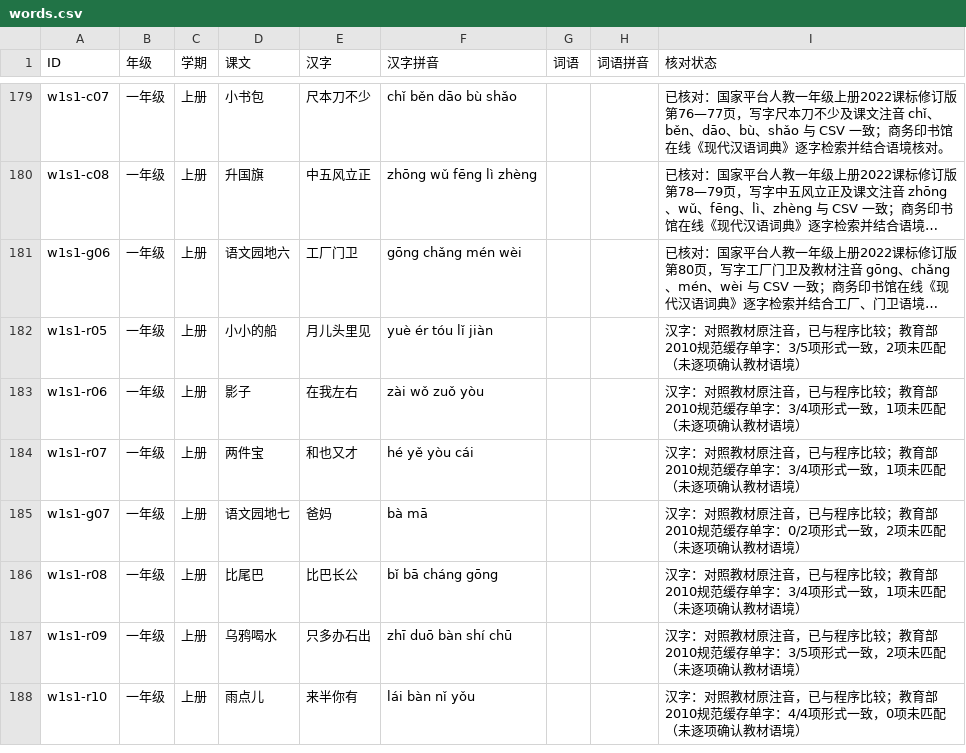
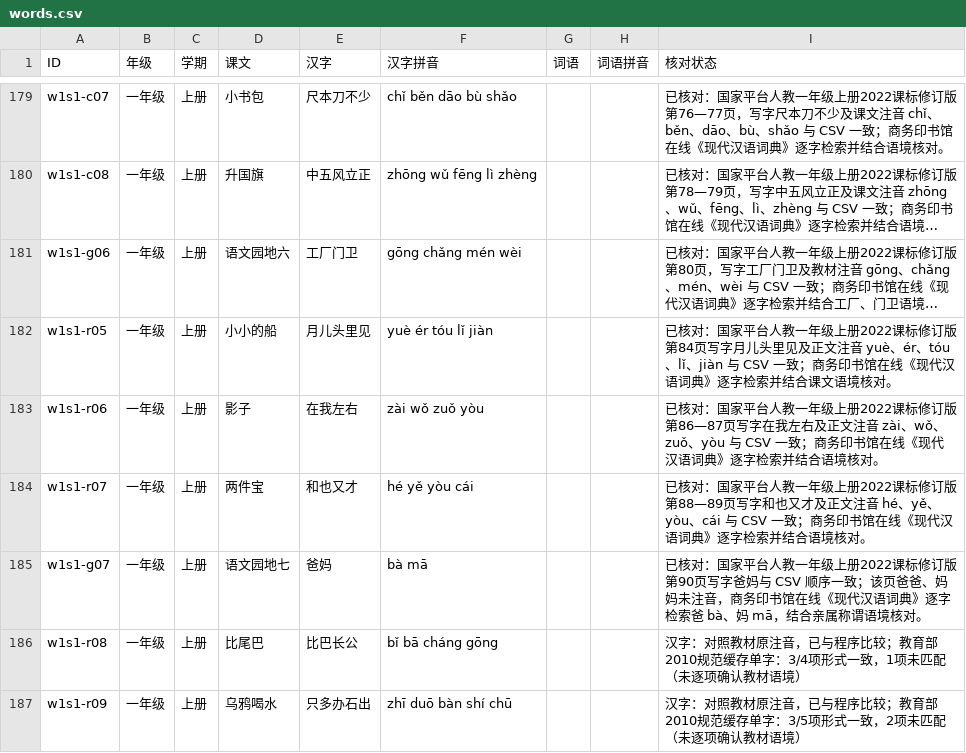
Before and after one commit to meta-learning-lab/rijiyuelei, a CSV file: dist/words.csv, drawn as a sheet; only a part is shown, gaps mark what is left out; the shorter side is filled out with more unchanged rows; long unchanged cells end in …; the diff names each change by its address in the sheet, - before the commit and + after, or states it on an @@ line.

Commit message:
核对一年级上册第七单元写字读音

```diff
--- a/dist/words.csv
+++ b/dist/words.csv
-I182 (核对状态): 汉字：对照教材原注音，已与程序比较；教育部2010规范缓存单字：3/5项形式一致，2项未匹配（未逐项确认教材语境）
+I182 (核对状态): 已核对：国家平台人教一年级上册2022课标修订版第84页写字月儿头里见及正文注音 yuè、ér、tóu、lǐ、jiàn 与 CSV 一致；商务印书馆在线《现代汉语词典》逐字检索并结合课文语境核对。
-I183 (核对状态): 汉字：对照教材原注音，已与程序比较；教育部2010规范缓存单字：3/4项形式一致，1项未匹配（未逐项确认教材语境）
+I183 (核对状态): 已核对：国家平台人教一年级上册2022课标修订版第86—87页写字在我左右及正文注音 zài、wǒ、zuǒ、yòu 与 CSV 一致；商务印书馆在线《现代汉语词典》逐字检索并结合语境核对。
-I184 (核对状态): 汉字：对照教材原注音，已与程序比较；教育部2010规范缓存单字：3/4项形式一致，1项未匹配（未逐项确认教材语境）
+I184 (核对状态): 已核对：国家平台人教一年级上册2022课标修订版第88—89页写字和也又才及正文注音 hé、yě、yòu、cái 与 CSV 一致；商务印书馆在线《现代汉语词典》逐字检索并结合语境核对。
-I185 (核对状态): 汉字：对照教材原注音，已与程序比较；教育部2010规范缓存单字：0/2项形式一致，2项未匹配（未逐项确认教材语境）
+I185 (核对状态): 已核对：国家平台人教一年级上册2022课标修订版第90页写字爸妈与 CSV 顺序一致；该页爸爸、妈妈未注音，商务印书馆在线《现代汉语词典》逐字检索爸 bà、妈 mā，结合亲属称谓语境核对。
```
